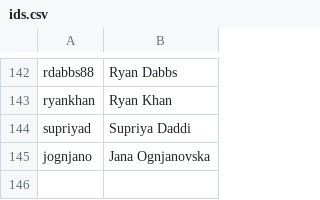
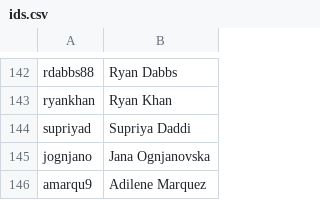
Before and after one commit to AKPsi-OT/akpsi_vote_server, a CSV file: static/ids.csv, drawn as a sheet; only a part is shown, gaps mark what is left out; the diff names each change by its address in the sheet, - before the commit and + after, or states it on an @@ line.

Commit message:
Update ids.csv

```diff
--- a/static/ids.csv
+++ b/static/ids.csv
+row 146: amarqu9 | Adilene Marquez
```
